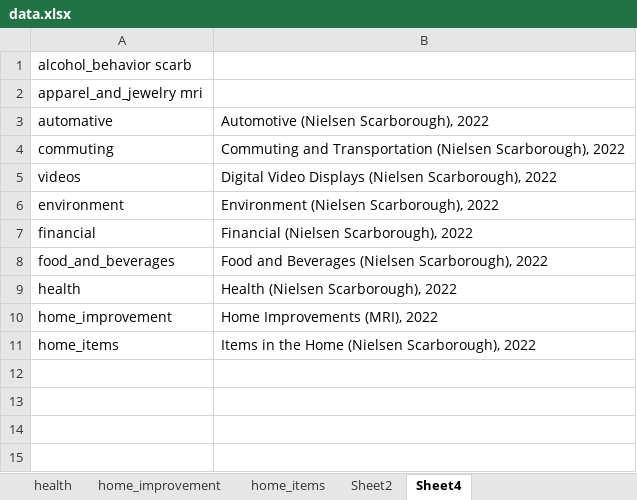
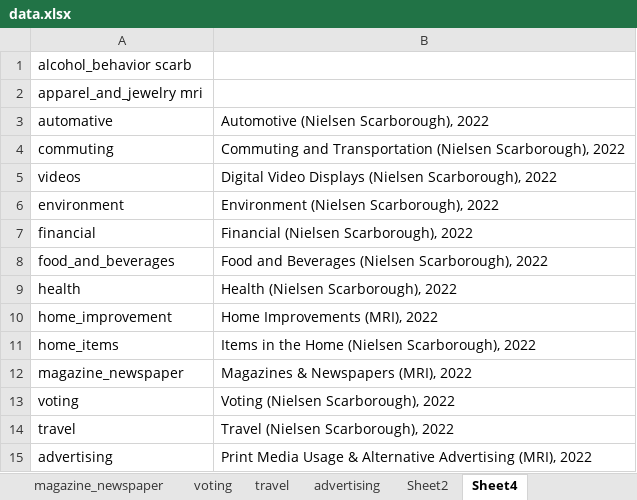
Before and after one commit to ridhika123/videostorm_app, an Excel workbook: data.xlsx, sheet Sheet4, drawn as a sheet; values as stored, in another font and other column widths than the file's, no borders; the diff names each change by its address in the sheet, - before the commit and + after, or states it on an @@ line.

```diff
--- a/data.xlsx (sheet Sheet4)
+++ b/data.xlsx (sheet Sheet4)
+sheet tab: magazine_newspaper
+sheet tab: voting
+sheet tab: travel
+sheet tab: advertising
+row 12: magazine_newspaper | Magazines & Newspapers (MRI), 2022
+row 13: voting | Voting (Nielsen Scarborough), 2022
+row 14: travel | Travel (Nielsen Scarborough), 2022
+row 15: advertising | Print Media Usage & Alternative Advertising (MRI), 2022
```
Also changed, not shown: sheet Sheet2.
